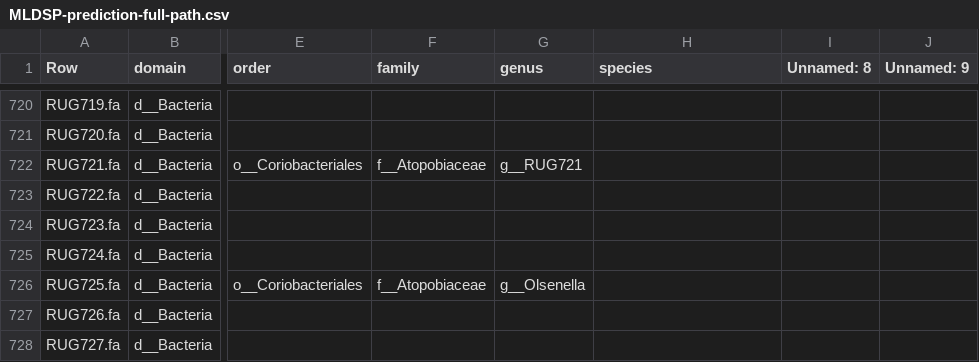
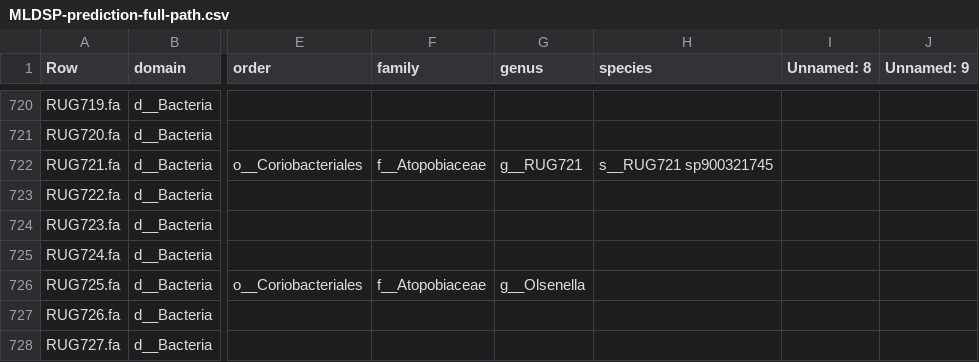
Before and after one commit to wxli0/MT-MAG, a CSV file: outputs-r202/MLDSP-prediction-full-path.csv, drawn as a sheet; only a part is shown, gaps mark what is left out; the diff covers the shown part only; the diff names each change by its address in the sheet, - before the commit and + after, or states it on an @@ line.

```diff
--- a/outputs-r202/MLDSP-prediction-full-path.csv
+++ b/outputs-r202/MLDSP-prediction-full-path.csv
-H722 (species): (empty)
+H722 (species): s__RUG721 sp900321745
```
Also changed, not shown: 5 edited cells elsewhere in this file, 15 other files.
